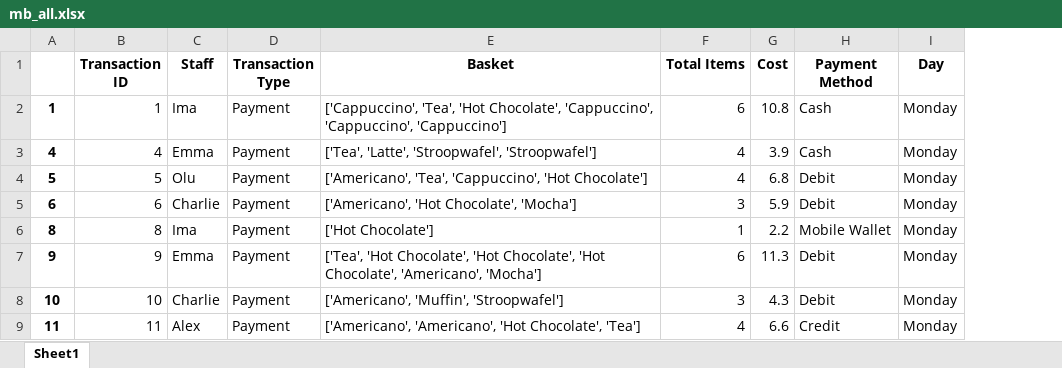
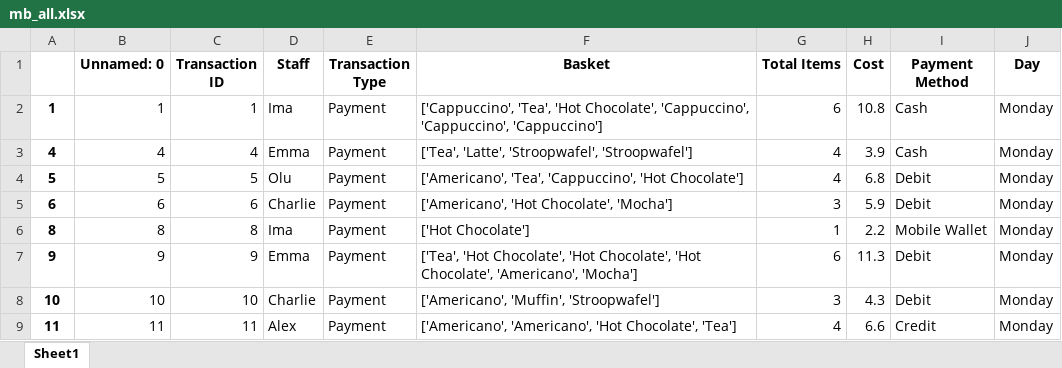
Before and after one commit to Mohamed-Shaheedullah/CN-week-8-MB-Dasboard, an Excel workbook: mb_all.xlsx, sheet Sheet1, drawn as a sheet; only a part is shown; values as stored, in another font and other column widths than the file's, no borders; removed rows and columns are numbered as before the commit, all else as after; the diff names each change by its address in the sheet, - before the commit and + after, or states it on an @@ line.

```diff
--- a/mb_all.xlsx (sheet Sheet1)
+++ b/mb_all.xlsx (sheet Sheet1)
-column A, rows 2-9: 1 | 4 | 5 | 6 | 8 | 9 | 10 | 11
+column A, rows 2-9: 1 | 4 | 5 | 6 | 8 | 9 | 10 | 11
+column B (Unnamed: 0), rows 2-9: 1 | 4 | 5 | 6 | 8 | 9 | 10 | 11
```
Also changed, not shown: 6 other files.
